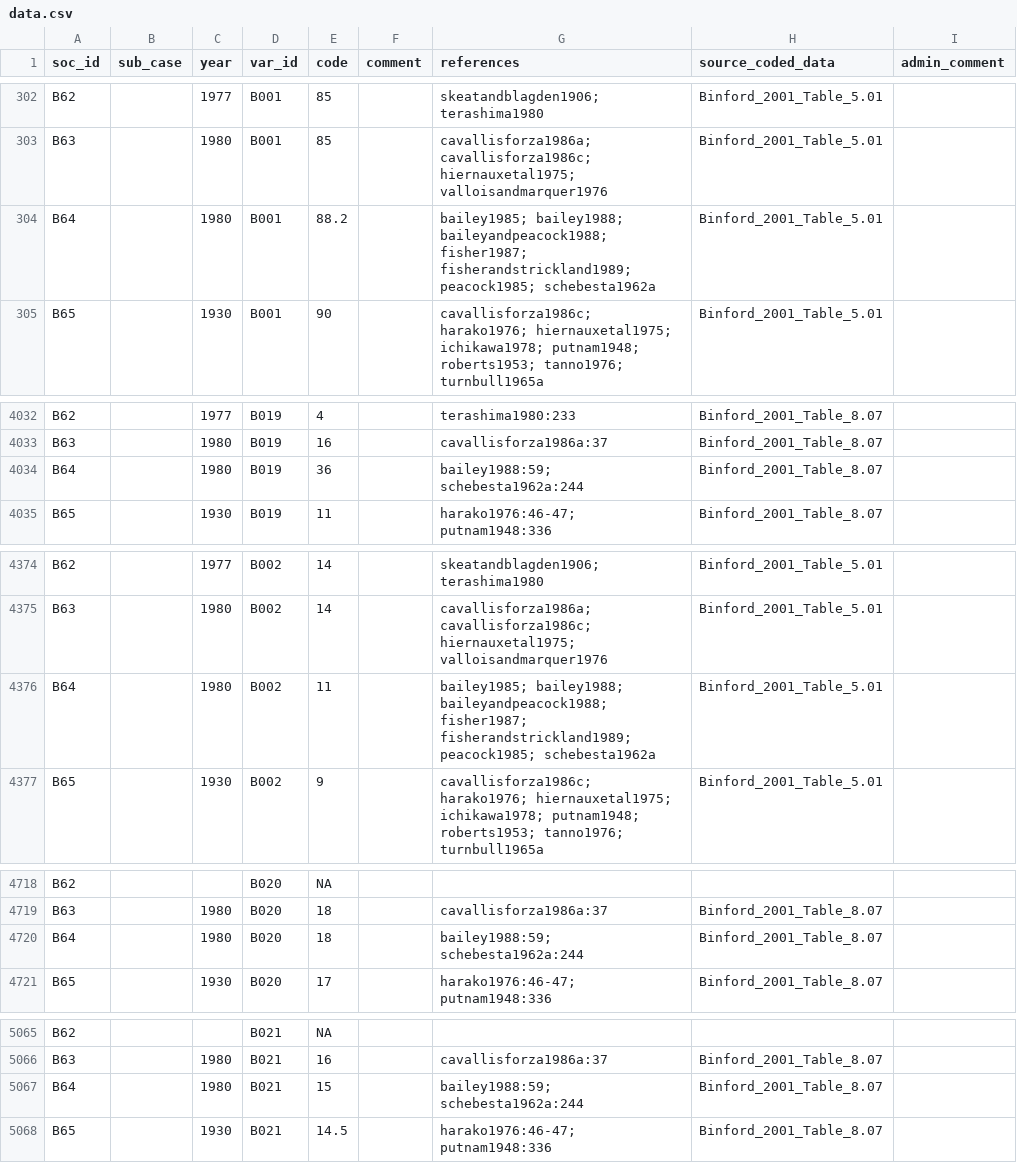
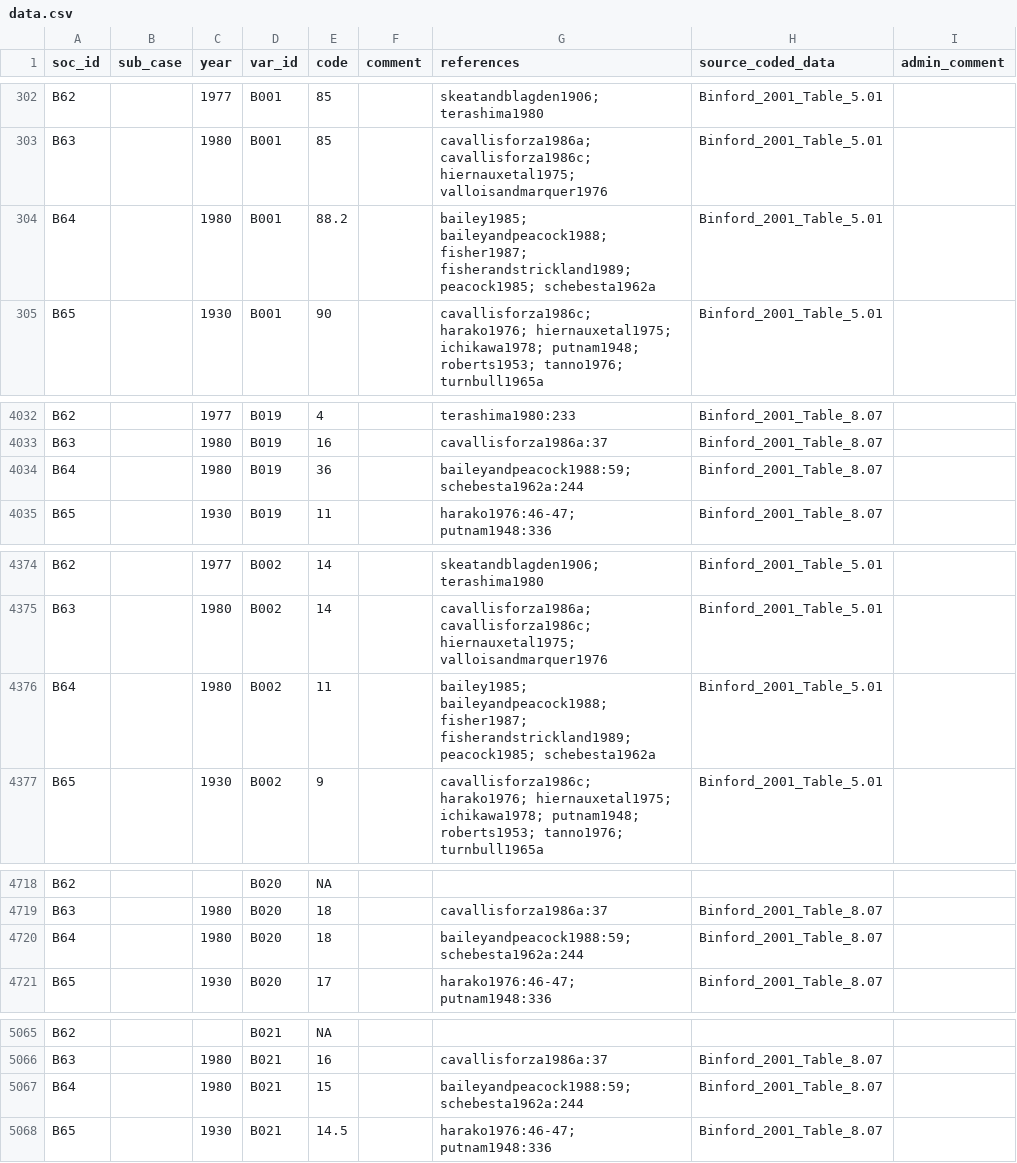
Before and after one commit to D-PLACE/dplace-data, a CSV file: datasets/Binford/data.csv, drawn as a sheet; only a part is shown, gaps mark what is left out; the diff covers the shown part only.

```diff
--- a/datasets/Binford/data.csv
+++ b/datasets/Binford/data.csv
@@ -303,3 +303,3 @@ B62,,1977,B001,85,,skeatandblagden1906; terashima1980,Binford_2001_Table_5.01,
 B63,,1980,B001,85,,cavallisforza1986a; cavallisforza1986c; hiernauxetal1975; valloisandmarquer1976,Binford_2001_Table_5.01,
-B64,,1980,B001,88.2,,bailey1985; bailey1988; baileyandpeacock1988; fisher1987; fisherandstrickland1989; peacock1985; schebesta1962a,Binford_2001_Table_5.01,
+B64,,1980,B001,88.2,,bailey1985; baileyandpeacock1988; fisher1987; fisherandstrickland1989; peacock1985; schebesta1962a,Binford_2001_Table_5.01,
 B65,,1930,B001,90,,cavallisforza1986c; harako1976; hiernauxetal1975; ichikawa1978; putnam1948; roberts1953; tanno1976; turnbull1965a,Binford_2001_Table_5.01,
@@ -4033,3 +4033,3 @@ B62,,1977,B019,4,,terashima1980:233,Binford_2001_Table_8.07,
 B63,,1980,B019,16,,cavallisforza1986a:37,Binford_2001_Table_8.07,
-B64,,1980,B019,36,,bailey1988:59; schebesta1962a:244,Binford_2001_Table_8.07,
+B64,,1980,B019,36,,baileyandpeacock1988:59; schebesta1962a:244,Binford_2001_Table_8.07,
 B65,,1930,B019,11,,harako1976:46-47; putnam1948:336,Binford_2001_Table_8.07,
@@ -4375,3 +4375,3 @@ B62,,1977,B002,14,,skeatandblagden1906; terashima1980,Binford_2001_Table_5.01,
 B63,,1980,B002,14,,cavallisforza1986a; cavallisforza1986c; hiernauxetal1975; valloisandmarquer1976,Binford_2001_Table_5.01,
-B64,,1980,B002,11,,bailey1985; bailey1988; baileyandpeacock1988; fisher1987; fisherandstrickland1989; peacock1985; schebesta1962a,Binford_2001_Table_5.01,
+B64,,1980,B002,11,,bailey1985; baileyandpeacock1988; fisher1987; fisherandstrickland1989; peacock1985; schebesta1962a,Binford_2001_Table_5.01,
 B65,,1930,B002,9,,cavallisforza1986c; harako1976; hiernauxetal1975; ichikawa1978; putnam1948; roberts1953; tanno1976; turnbull1965a,Binford_2001_Table_5.01,
@@ -4719,3 +4719,3 @@ B62,,,B020,NA,,,,
 B63,,1980,B020,18,,cavallisforza1986a:37,Binford_2001_Table_8.07,
-B64,,1980,B020,18,,bailey1988:59; schebesta1962a:244,Binford_2001_Table_8.07,
+B64,,1980,B020,18,,baileyandpeacock1988:59; schebesta1962a:244,Binford_2001_Table_8.07,
 B65,,1930,B020,17,,harako1976:46-47; putnam1948:336,Binford_2001_Table_8.07,
@@ -5066,3 +5066,3 @@ B62,,,B021,NA,,,,
 B63,,1980,B021,16,,cavallisforza1986a:37,Binford_2001_Table_8.07,
-B64,,1980,B021,15,,bailey1988:59; schebesta1962a:244,Binford_2001_Table_8.07,
+B64,,1980,B021,15,,baileyandpeacock1988:59; schebesta1962a:244,Binford_2001_Table_8.07,
 B65,,1930,B021,14.5,,harako1976:46-47; putnam1948:336,Binford_2001_Table_8.07,
```
Also changed, not shown: 19 edited cells elsewhere in this file, 1 other file.
